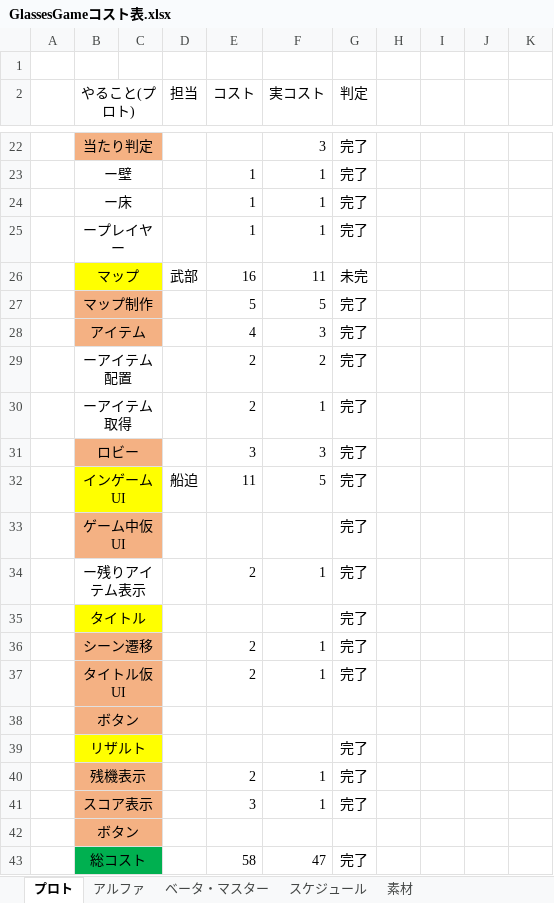
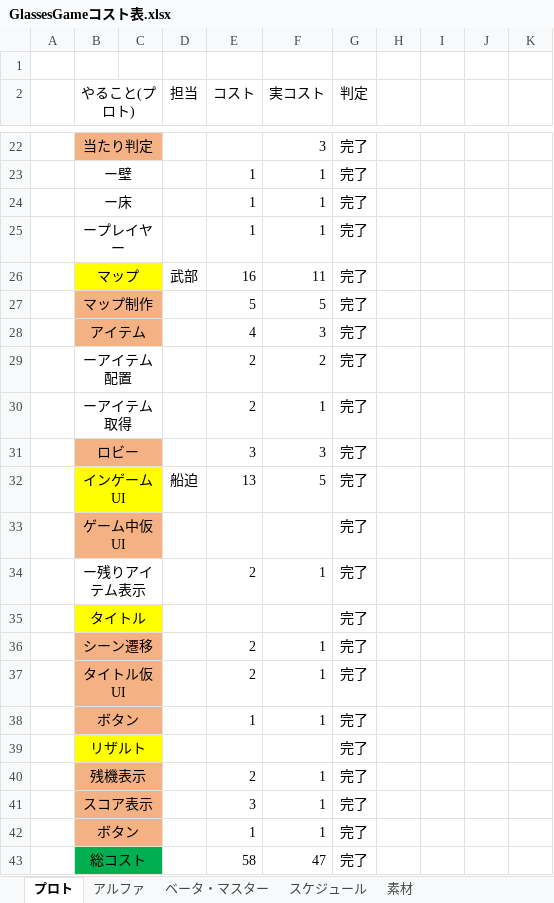
Before and after one commit to FunasakoYuga/GlassesGame, an Excel workbook: GlassesGameコスト表.xlsx, sheet プロト, drawn as a sheet; only a part is shown, gaps mark what is left out; values as stored, in another font and other column widths than the file's, no borders; removed rows and columns are numbered as before the commit, all else as after; the diff names each change by its address in the sheet, - before the commit and + after, or states it on an @@ line.

```diff
--- a/GlassesGameコスト表.xlsx (sheet プロト)
+++ b/GlassesGameコスト表.xlsx (sheet プロト)
-G26 (判定): 未完
+G26 (判定): 完了
-E32 (コスト): 11
+E32 (コスト): 13
-row 38:  | ボタン
+row 38:  | ボタン |  |  | 1 | 1 | 完了
-row 42:  | ボタン
+row 42:  | ボタン |  |  | 1 | 1 | 完了
```
Also changed, not shown: sheet アルファ, formulas that keep their value, 9 other files.
